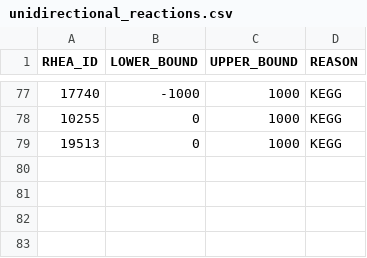
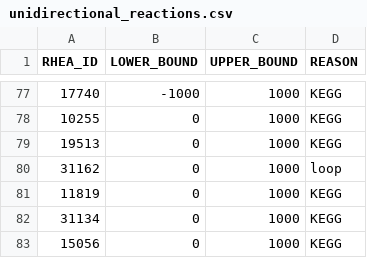
Before and after one commit to HettieC/StaphylococcusAureus, a CSV file: data/model/unidirectional_reactions.csv, drawn as a sheet; only a part is shown, gaps mark what is left out.

```diff
--- a/data/model/unidirectional_reactions.csv
+++ b/data/model/unidirectional_reactions.csv
@@ -79 +79,5 @@ RHEA_ID,LOWER_BOUND,UPPER_BOUND,REASON
 19513,0,1000,KEGG
+31162,0,1000,loop
+11819,0,1000,KEGG
+31134,0,1000,KEGG
+15056,0,1000,KEGG
```
Also changed, not shown: data/model/metabolic_reactions.csv, 7 other files.
